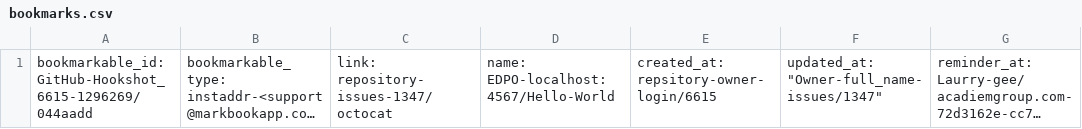
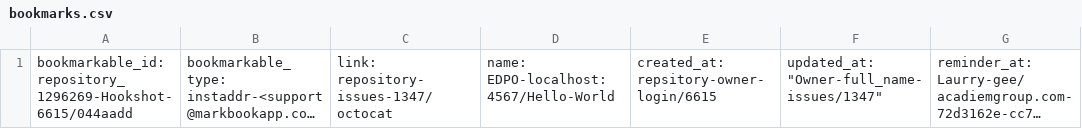
Before and after one commit to Laurry-gee/acadiemgroupcom, a CSV file: bookmarks.csv, drawn as a sheet; only a part is shown; long unchanged cells end in …; the diff names each change by its address in the sheet, - before the commit and + after, or states it on an @@ line.

Commit message:
Update bookmarks.csv
Signed-off-by: Laurence-severtson EDPO <laurencesevertson@gmail.com>

```diff
--- a/bookmarks.csv
+++ b/bookmarks.csv
-A1: bookmarkable_id: GitHub-Hookshot_6615-1296269/044aadd
+A1: bookmarkable_id: repository_1296269-Hookshot-6615/044aadd
```
